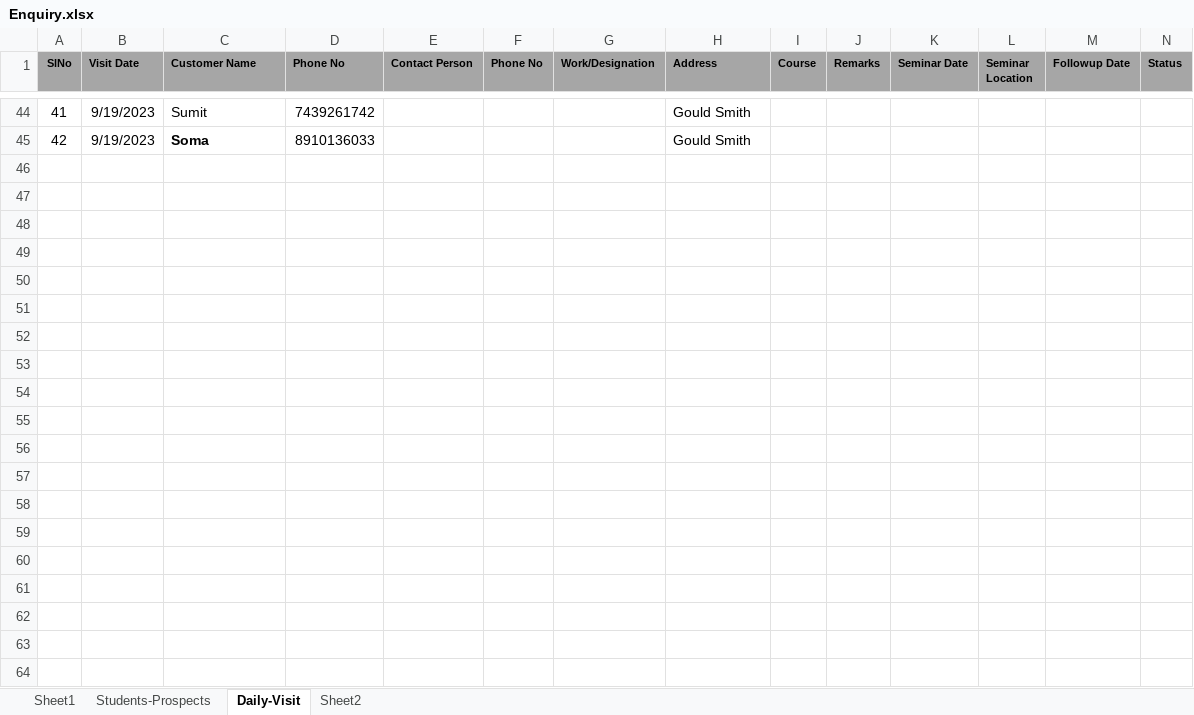
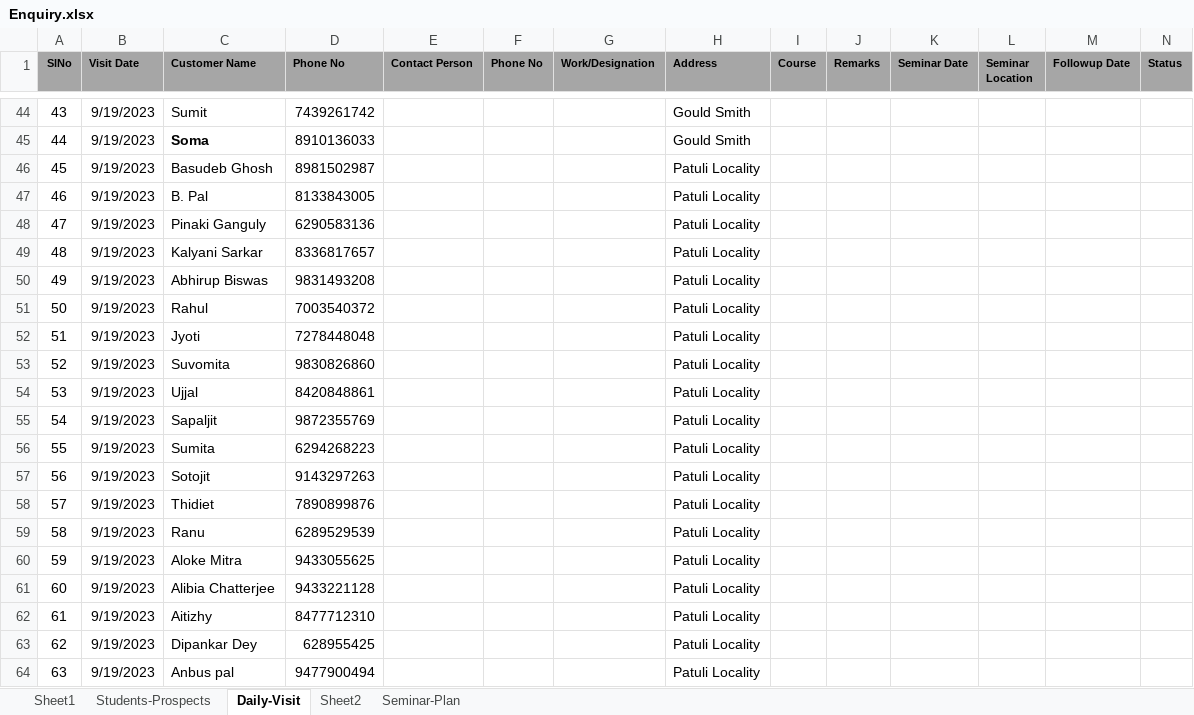
Before and after one commit to anodiamadm/Docs, an Excel workbook: Offline/BusinessManagement/CRM/Enquiry.xlsx, sheet Daily-Visit, drawn as a sheet; only a part is shown, gaps mark what is left out; values as stored, in another font and other column widths than the file's, no borders; the diff covers the shown part only; the diff names each change by its address in the sheet, - before the commit and + after, or states it on an @@ line.

Commit message:
update enquiry
update enquiry

```diff
--- a/Offline/BusinessManagement/CRM/Enquiry.xlsx (sheet Daily-Visit)
+++ b/Offline/BusinessManagement/CRM/Enquiry.xlsx (sheet Daily-Visit)
+sheet tab: Seminar-Plan
@@ column A (SlNo) renumbered between rows 5 and 45 @@
+row 46: 45 | 9/19/2023 | Basudeb Ghosh | 8981502987 |  |  |  | Patuli Locality
+row 47: 46 | 9/19/2023 | B. Pal | 8133843005 |  |  |  | Patuli Locality
+row 48: 47 | 9/19/2023 | Pinaki Ganguly | 6290583136 |  |  |  | Patuli Locality
+row 49: 48 | 9/19/2023 | Kalyani Sarkar | 8336817657 |  |  |  | Patuli Locality
+row 50: 49 | 9/19/2023 | Abhirup Biswas | 9831493208 |  |  |  | Patuli Locality
+row 51: 50 | 9/19/2023 | Rahul | 7003540372 |  |  |  | Patuli Locality
+row 52: 51 | 9/19/2023 | Jyoti | 7278448048 |  |  |  | Patuli Locality
+row 53: 52 | 9/19/2023 | Suvomita | 9830826860 |  |  |  | Patuli Locality
+row 54: 53 | 9/19/2023 | Ujjal | 8420848861 |  |  |  | Patuli Locality
+row 55: 54 | 9/19/2023 | Sapaljit | 9872355769 |  |  |  | Patuli Locality
+row 56: 55 | 9/19/2023 | Sumita | 6294268223 |  |  |  | Patuli Locality
+row 57: 56 | 9/19/2023 | Sotojit | 9143297263 |  |  |  | Patuli Locality
+row 58: 57 | 9/19/2023 | Thidiet | 7890899876 |  |  |  | Patuli Locality
+row 59: 58 | 9/19/2023 | Ranu | 6289529539 |  |  |  | Patuli Locality
+row 60: 59 | 9/19/2023 | Aloke Mitra | 9433055625 |  |  |  | Patuli Locality
+row 61: 60 | 9/19/2023 | Alibia Chatterjee | 9433221128 |  |  |  | Patuli Locality
+row 62: 61 | 9/19/2023 | Aitizhy | 8477712310 |  |  |  | Patuli Locality
+row 63: 62 | 9/19/2023 | Dipankar Dey | 628955425 |  |  |  | Patuli Locality
+row 64: 63 | 9/19/2023 | Anbus pal | 9477900494 |  |  |  | Patuli Locality
```
Also changed, not shown: 9 added rows elsewhere in this sheet.
